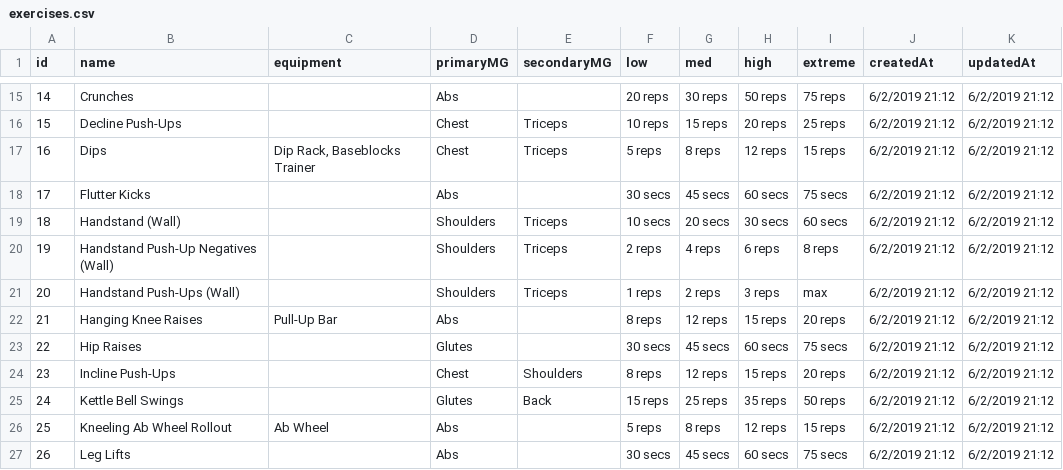
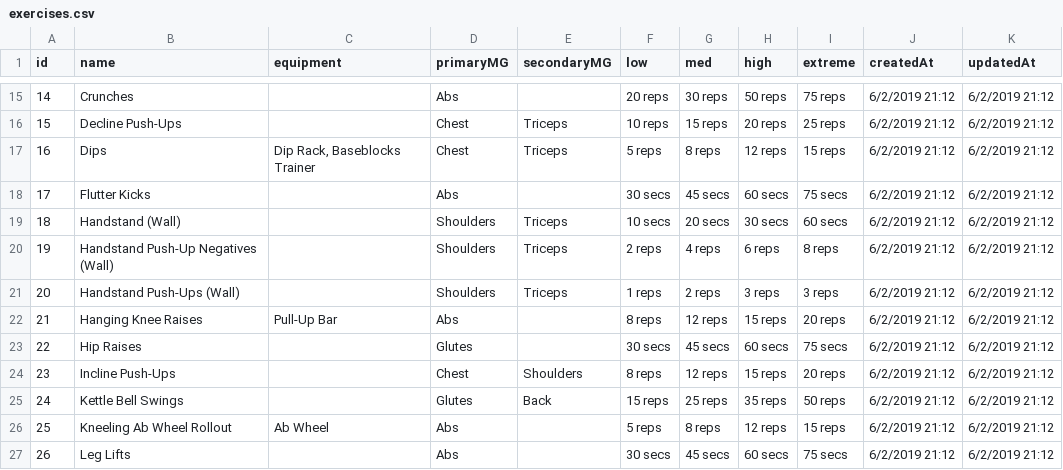
Before and after one commit to curtisyungen/outwork-1.0, a CSV file: exercises.csv, drawn as a sheet; only a part is shown, gaps mark what is left out; the diff covers the shown part only.

```diff
--- a/exercises.csv
+++ b/exercises.csv
@@ -20,3 +20,3 @@ id,name,equipment,primaryMG,secondaryMG,low,med,high,extreme,createdAt,updatedAt
 19,Handstand Push-Up Negatives (Wall),,Shoulders,Triceps,2 reps,4 reps,6 reps,8 reps,6/2/2019 21:12,6/2/2019 21:12
-20,Handstand Push-Ups (Wall),,Shoulders,Triceps,1 reps,2 reps,3 reps,max,6/2/2019 21:12,6/2/2019 21:12
+20,Handstand Push-Ups (Wall),,Shoulders,Triceps,1 reps,2 reps,3 reps,3 reps,6/2/2019 21:12,6/2/2019 21:12
 21,Hanging Knee Raises,Pull-Up Bar,Abs,,8 reps,12 reps,15 reps,20 reps,6/2/2019 21:12,6/2/2019 21:12
```
Also changed, not shown: 14 edited cells elsewhere in this file.
